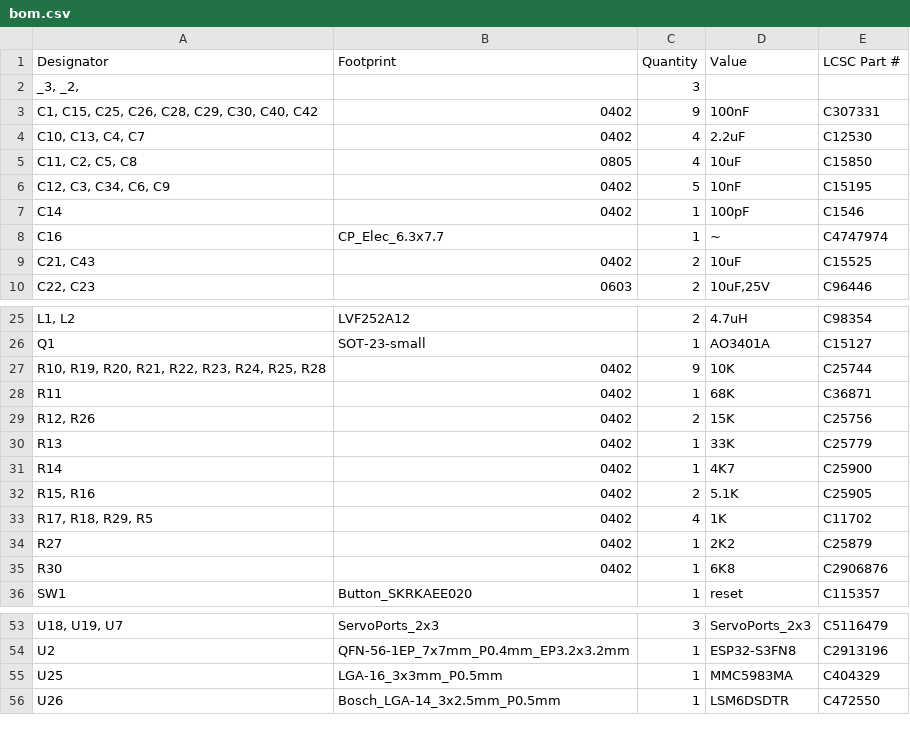
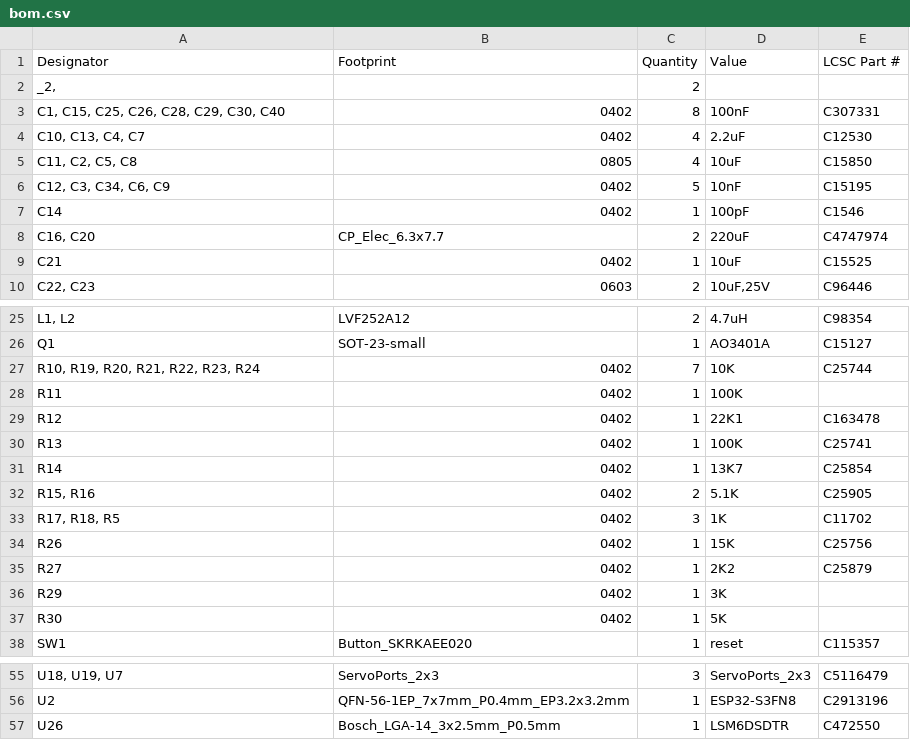
Before and after one commit to AlfredoSystems/NoU3-Hardware, a CSV file: production/bom.csv, drawn as a sheet; only a part is shown, gaps mark what is left out; removed rows and columns are numbered as before the commit, all else as after; the diff covers the shown part only; the diff names each change by its address in the sheet, - before the commit and + after, or states it on an @@ line.

```diff
--- a/production/bom.csv
+++ b/production/bom.csv
-row 2: _3, _2, |  | 3
+row 2: _2, |  | 2
-A3 (Designator): C1, C15, C25, C26, C28, C29, C30, C40, C42
+A3 (Designator): C1, C15, C25, C26, C28, C29, C30, C40
-C3 (Quantity): 9
+C3 (Quantity): 8
-row 8: C16 | CP_Elec_6.3x7.7 | 1 | ~ | C4747974
+row 8: C16, C20 | CP_Elec_6.3x7.7 | 2 | 220uF | C4747974
-A9 (Designator): C21, C43
+A9 (Designator): C21
-C9 (Quantity): 2
+C9 (Quantity): 1
-A27 (Designator): R10, R19, R20, R21, R22, R23, R24, R25, R28
+A27 (Designator): R10, R19, R20, R21, R22, R23, R24
-C27 (Quantity): 9
+C27 (Quantity): 7
-D28 (Value): 68K
+D28 (Value): 100K
-E28 (LCSC Part #): C36871
+E28 (LCSC Part #): (empty)
-row 29: R12, R26 | 0402 | 2 | 15K | C25756
+row 29: R12 | 0402 | 1 | 22K1 | C163478
-D30 (Value): 33K
+D30 (Value): 100K
-E30 (LCSC Part #): C25779
+E30 (LCSC Part #): C25741
-D31 (Value): 4K7
+D31 (Value): 13K7
-E31 (LCSC Part #): C25900
+E31 (LCSC Part #): C25854
-A33 (Designator): R17, R18, R29, R5
+A33 (Designator): R17, R18, R5
-C33 (Quantity): 4
+C33 (Quantity): 3
+row 34: R26 | 0402 | 1 | 15K | C25756
+row 36: R29 | 0402 | 1 | 3K
-D37 (Value): 6K8
+D37 (Value): 5K
-E37 (LCSC Part #): C2906876
+E37 (LCSC Part #): (empty)
-row 55: U25 | LGA-16_3x3mm_P0.5mm | 1 | MMC5983MA | C404329
```
Also changed, not shown: 8 edited cells elsewhere in this file, production/designators.csv, production/positions.csv, 8 other files.
